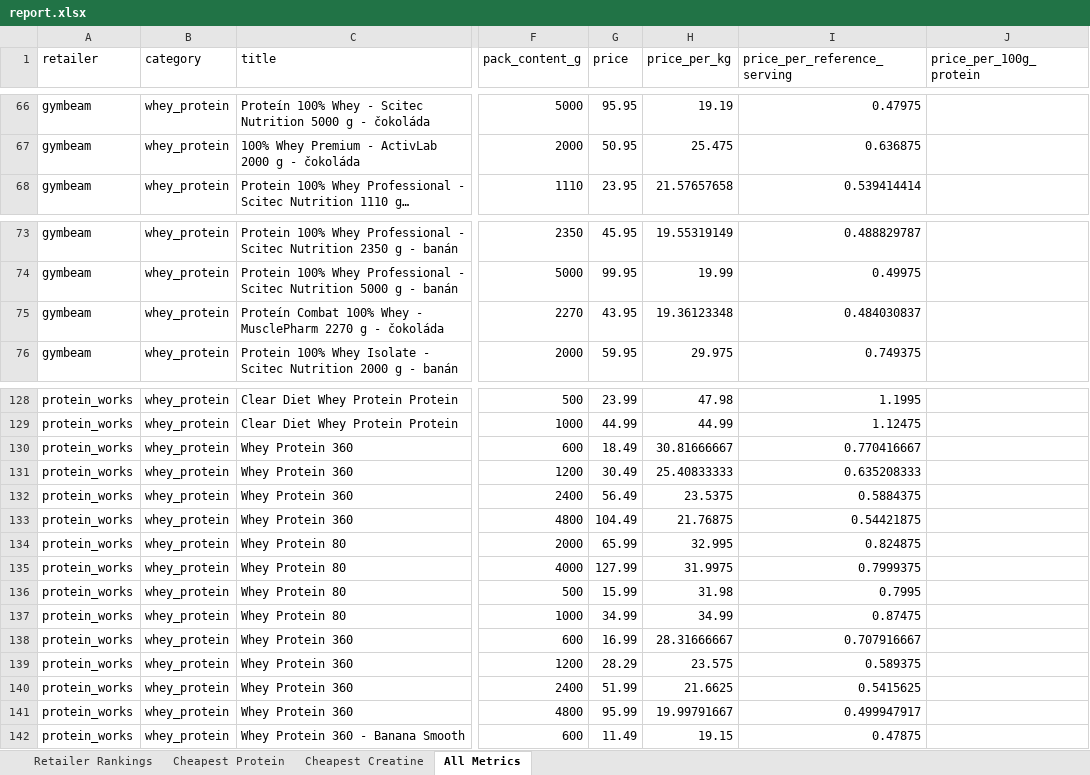
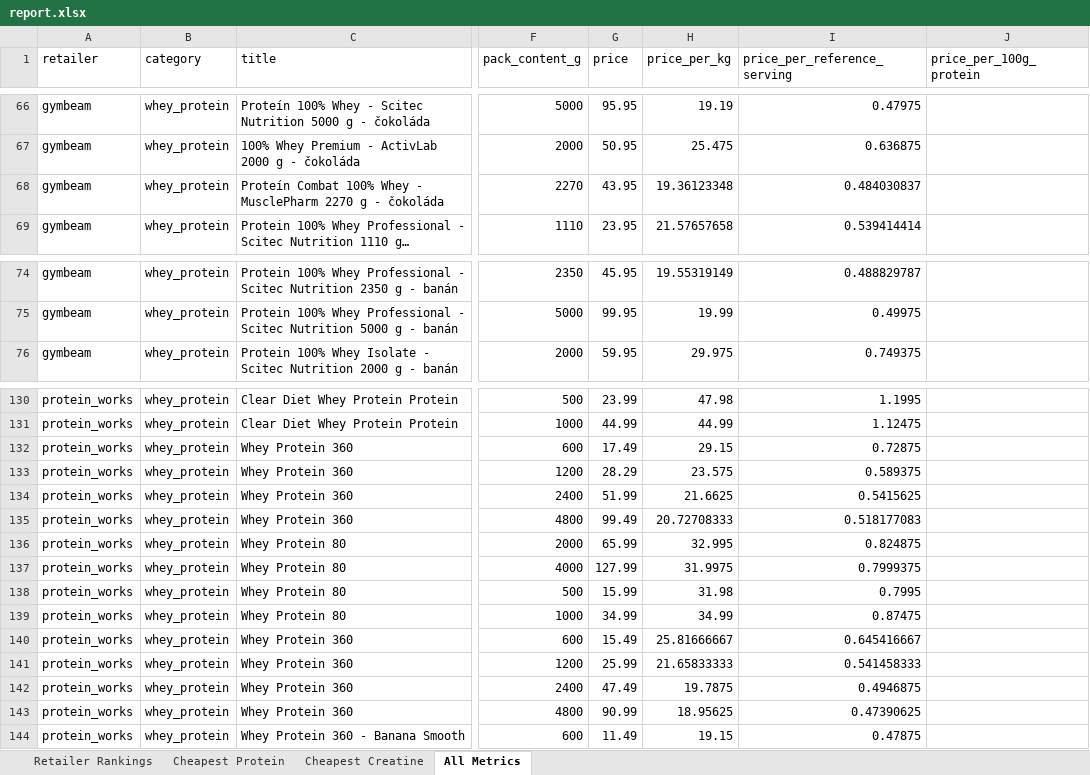
Before and after one commit to ToxicMinds/Web-Scr, an Excel workbook: artifacts/reports/report.xlsx, sheet All Metrics, drawn as a sheet; only a part is shown, gaps mark what is left out; long unchanged cells end in …; values as stored, in another font and other column widths than the file's, no borders; addresses are those after the commit; the diff covers the shown part only; the diff names each change by its address in the sheet, - before the commit and + after, or states it on an @@ line.

```diff
--- a/artifacts/reports/report.xlsx (sheet All Metrics)
+++ b/artifacts/reports/report.xlsx (sheet All Metrics)
@@ row 75 moved to row 68: gymbeam @@
-G132 (price): 18.49
+G132 (price): 17.49
-H132 (price_per_kg): 30.81666667
+H132 (price_per_kg): 29.15
-I132 (price_per_reference_serving): 0.770416667
+I132 (price_per_reference_serving): 0.72875
-G133 (price): 30.49
+G133 (price): 28.29
-H133 (price_per_kg): 25.40833333
+H133 (price_per_kg): 23.575
-I133 (price_per_reference_serving): 0.635208333
+I133 (price_per_reference_serving): 0.589375
-G134 (price): 56.49
+G134 (price): 51.99
-H134 (price_per_kg): 23.5375
+H134 (price_per_kg): 21.6625
-I134 (price_per_reference_serving): 0.5884375
+I134 (price_per_reference_serving): 0.5415625
-G135 (price): 104.49
+G135 (price): 99.49
-H135 (price_per_kg): 21.76875
+H135 (price_per_kg): 20.72708333
-I135 (price_per_reference_serving): 0.54421875
+I135 (price_per_reference_serving): 0.518177083
-G140 (price): 16.99
+G140 (price): 15.49
-H140 (price_per_kg): 28.31666667
+H140 (price_per_kg): 25.81666667
-I140 (price_per_reference_serving): 0.707916667
+I140 (price_per_reference_serving): 0.645416667
-G141 (price): 28.29
+G141 (price): 25.99
-H141 (price_per_kg): 23.575
+H141 (price_per_kg): 21.65833333
-I141 (price_per_reference_serving): 0.589375
+I141 (price_per_reference_serving): 0.541458333
-G142 (price): 51.99
+G142 (price): 47.49
-H142 (price_per_kg): 21.6625
+H142 (price_per_kg): 19.7875
-I142 (price_per_reference_serving): 0.5415625
+I142 (price_per_reference_serving): 0.4946875
-G143 (price): 95.99
+G143 (price): 90.99
-H143 (price_per_kg): 19.99791667
+H143 (price_per_kg): 18.95625
-I143 (price_per_reference_serving): 0.499947917
+I143 (price_per_reference_serving): 0.47390625
```
Also changed, not shown: 7 added rows, 5 removed rows, 1 moved row and 41 edited cells elsewhere in this sheet, sheet Cheapest Creatine, sheet Retailer Rankings, web/public/reports/report.xlsx, 13 other files.
